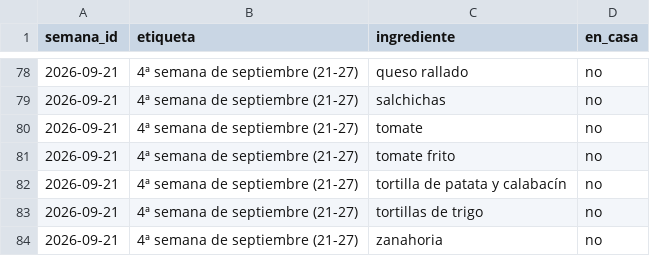
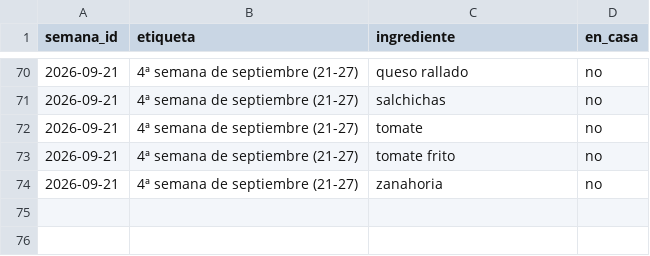
Before and after one commit to diegocalvogit/planificador-comida, a CSV file: datos/compras.csv, drawn as a sheet; only a part is shown, gaps mark what is left out; the diff covers the shown part only.

Commit message:
Menu Semanal: actualizar datos/compras.csv

```diff
--- a/datos/compras.csv
+++ b/datos/compras.csv
@@ -81,4 +73,2 @@ semana_id;etiqueta;ingrediente;en_casa
 2026-09-21;4ª semana de septiembre (21-27);tomate frito;no
-2026-09-21;4ª semana de septiembre (21-27);tortilla de patata y calabacín;no
-2026-09-21;4ª semana de septiembre (21-27);tortillas de trigo;no
 2026-09-21;4ª semana de septiembre (21-27);zanahoria;no
```
Also changed, not shown: 2 added rows and 10 removed rows elsewhere in this file.
